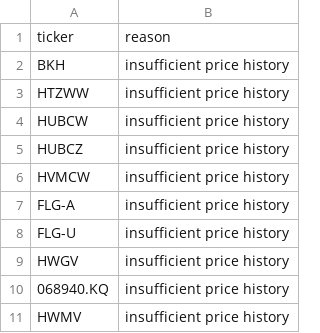
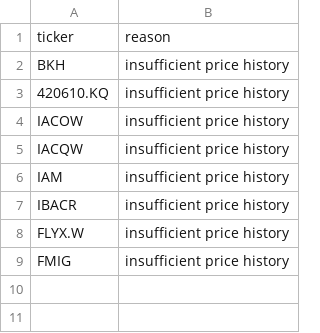
Before and after one commit to knk4304-droid/my-stock-quant, a CSV file: market_scan_data/last_failures.csv, drawn as a sheet.

```diff
--- a/market_scan_data/last_failures.csv
+++ b/market_scan_data/last_failures.csv
@@ -2,10 +2,8 @@
 BKH,insufficient price history
-HTZWW,insufficient price history
-HUBCW,insufficient price history
-HUBCZ,insufficient price history
-HVMCW,insufficient price history
-FLG-A,insufficient price history
-FLG-U,insufficient price history
-HWGV,insufficient price history
-068940.KQ,insufficient price history
-HWMV,insufficient price history
+420610.KQ,insufficient price history
+IACOW,insufficient price history
+IACQW,insufficient price history
+IAM,insufficient price history
+IBACR,insufficient price history
+FLYX.W,insufficient price history
+FMIG,insufficient price history
```
Also changed, not shown: market_scan_data/catalog.csv, market_scan_data/recommendation_history.csv, 5 other files.
